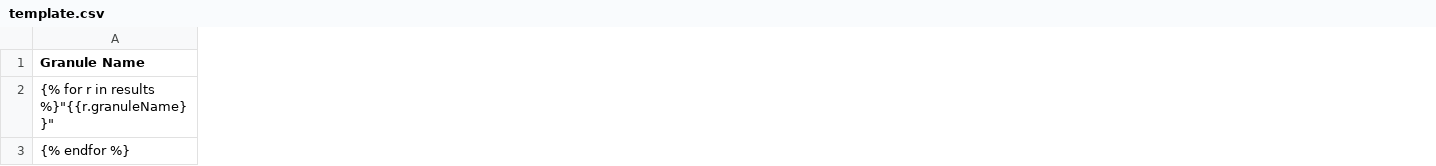
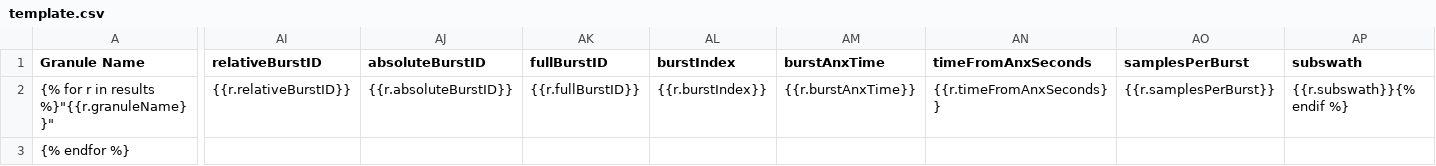
Before and after one commit to asfadmin/Discovery-SearchAPI, a CSV file: SearchAPI/CMR/templates/template.csv, drawn as a sheet; only a part is shown, gaps mark what is left out; the diff covers the shown part only; the diff names each change by its address in the sheet, - before the commit and + after, or states it on an @@ line.

Commit message:
adds burst output metadata to kml, csv, json output

```diff
--- a/SearchAPI/CMR/templates/template.csv
+++ b/SearchAPI/CMR/templates/template.csv
+column AI (relativeBurstID), row 2: {{r.relativeBurstID}}
+column AJ (absoluteBurstID), row 2: {{r.absoluteBurstID}}
+column AK (fullBurstID), row 2: {{r.fullBurstID}}
+column AL (burstIndex), row 2: {{r.burstIndex}}
+column AM (burstAnxTime), row 2: {{r.burstAnxTime}}
+column AN (timeFromAnxSeconds), row 2: {{r.timeFromAnxSeconds}}
+column AO (samplesPerBurst), row 2: {{r.samplesPerBurst}}
+column AP (subswath), row 2: {{r.subswath}}{% endif %}
```
Also changed, not shown: 1 edited cell elsewhere in this file, 4 other files.
